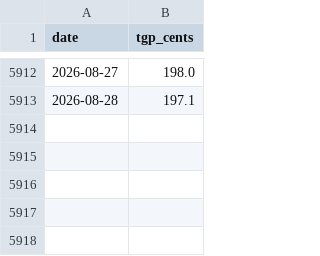
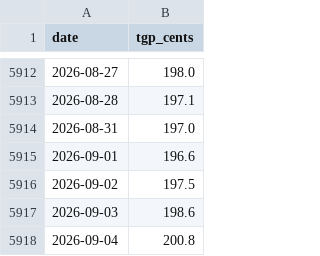
Before and after one commit to edwinsteele/fuel-price-signal, a CSV file: data/tgp/tgp_sydney.csv, drawn as a sheet; only a part is shown, gaps mark what is left out.

```diff
--- a/data/tgp/tgp_sydney.csv
+++ b/data/tgp/tgp_sydney.csv
@@ -5913 +5913,6 @@ date,tgp_cents
 2026-08-28,197.1
+2026-08-31,197.0
+2026-09-01,196.6
+2026-09-02,197.5
+2026-09-03,198.6
+2026-09-04,200.8
```
